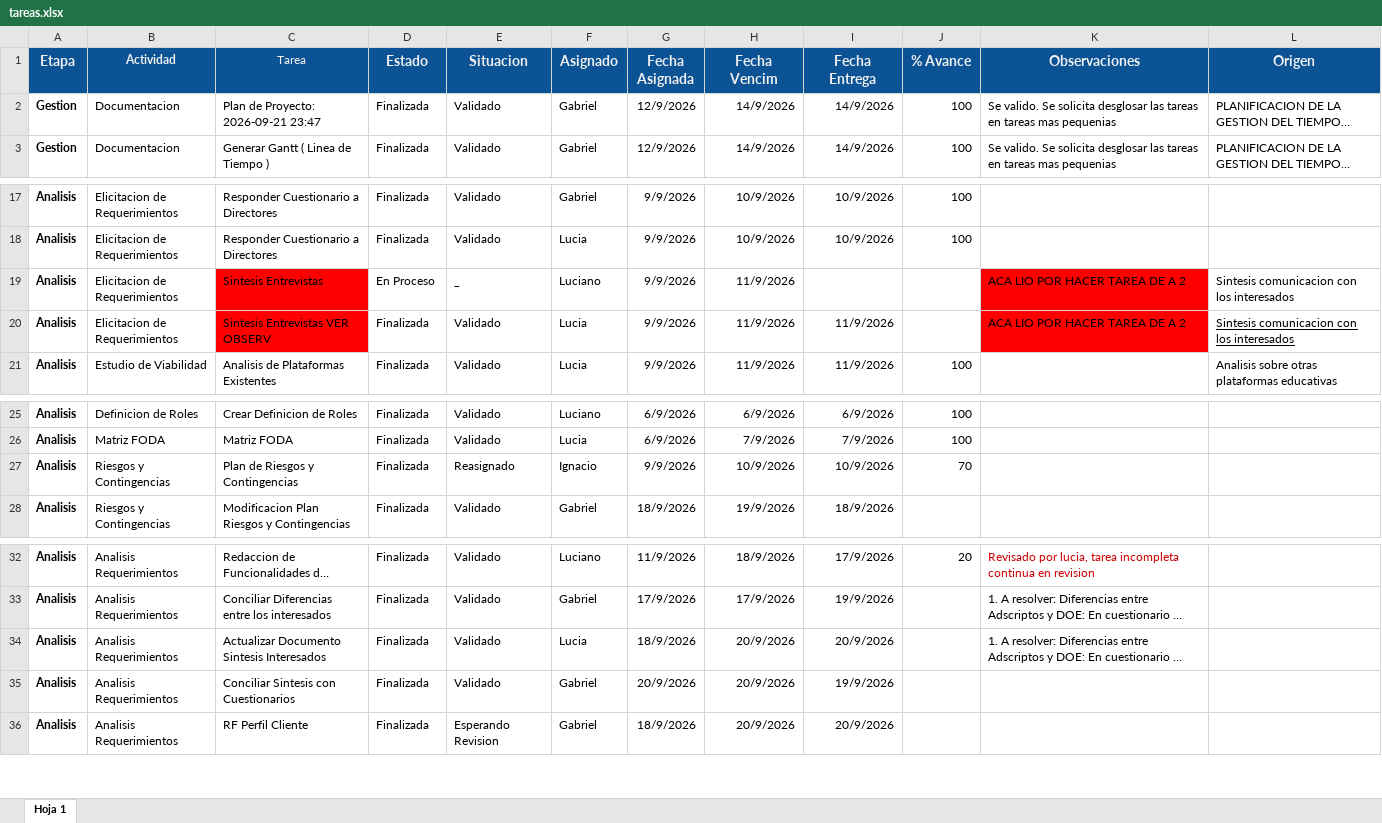
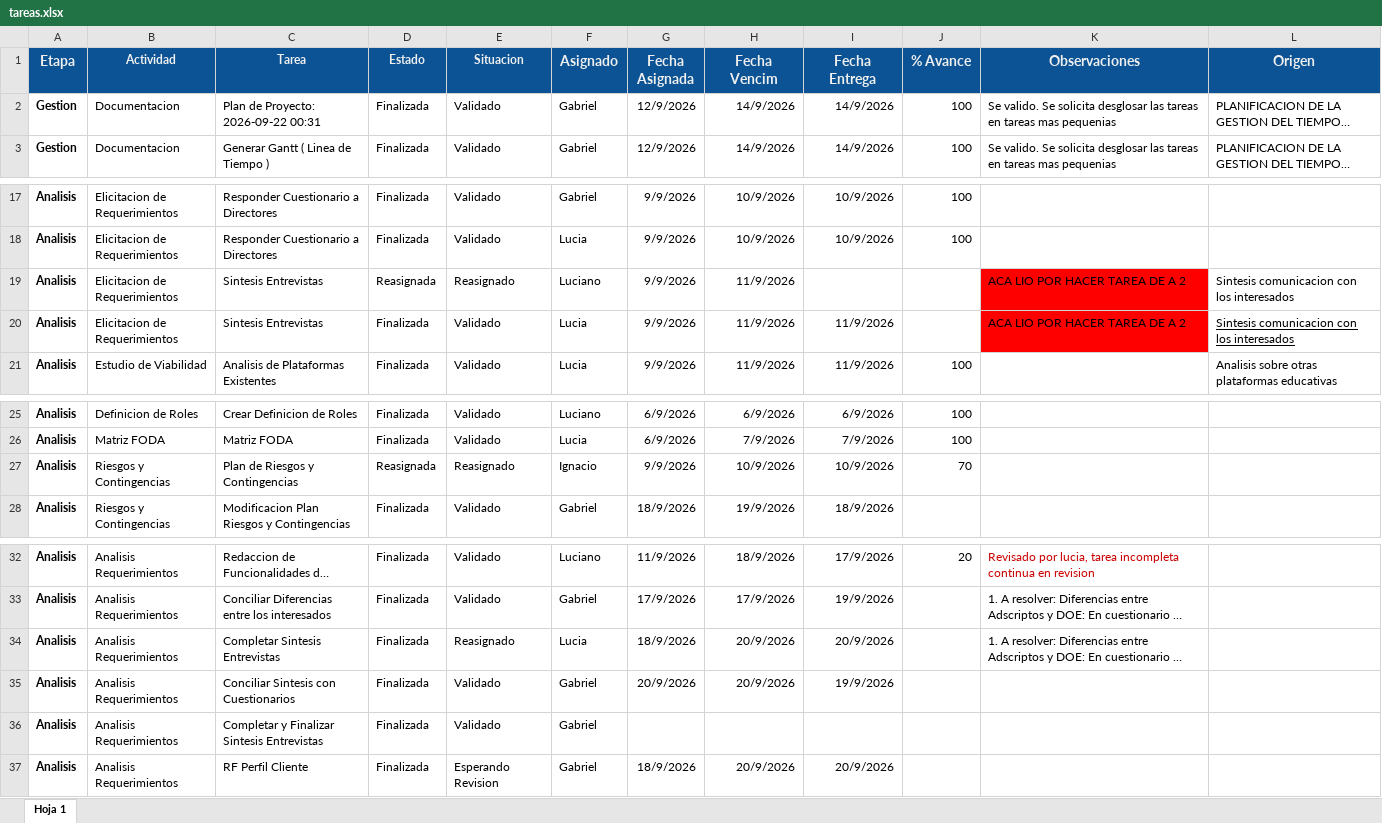
Before and after one commit to gabrieltarela/ingenieriasoftware, an Excel workbook: tareas.xlsx, sheet Hoja 1, drawn as a sheet; only a part is shown, gaps mark what is left out; long unchanged cells end in …; values as stored, in another font and other column widths than the file's, no borders; charts and pictures and conditional formats not drawn; the diff names each change by its address in the sheet, - before the commit and + after, or states it on an @@ line.

```diff
--- a/tareas.xlsx (sheet Hoja 1)
+++ b/tareas.xlsx (sheet Hoja 1)
-C1 bold: off
+C1 bold: on
@@ D1:E1 text size: smaller @@
-C2 (Tarea): Plan de Proyecto: 2026-09-21 23:47
+C2 (Tarea): Plan de Proyecto: 2026-09-22 00:31
-C19:C20 fill: #FF0000
+C19:C20 fill: none
-D19 (Estado): En Proceso
+D19 (Estado): Reasignada
-E19 (Situacion): _
+E19 (Situacion): Reasignado
-C20 (Tarea): Sintesis Entrevistas VER OBSERV
+C20 (Tarea): Sintesis Entrevistas
-D27 (Estado): Finalizada
+D27 (Estado): Reasignada
-C34 (Tarea): Actualizar Documento Sintesis Interesados
+C34 (Tarea): Completar Sintesis Entrevistas
-E34 (Situacion): Validado
+E34 (Situacion): Reasignado
+row 36: Analisis | Analisis Requerimientos | Completar y Finalizar Sintesis Entrevistas | Finalizada | Validado | Gabriel
```
